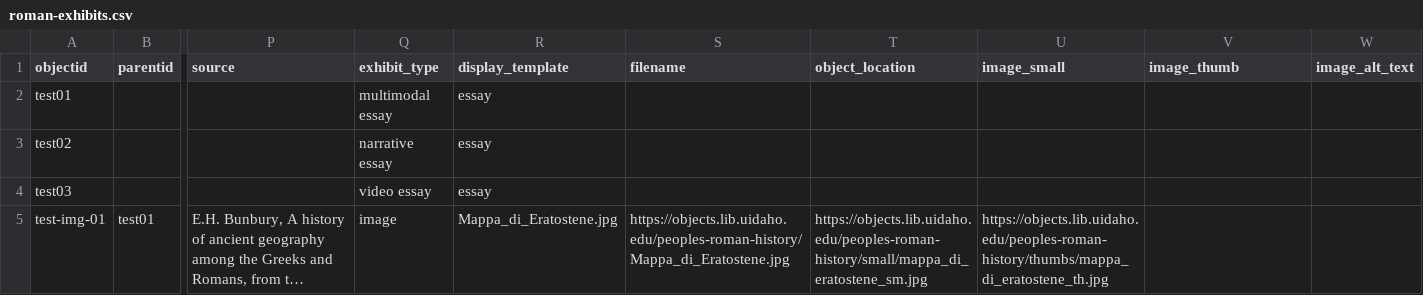
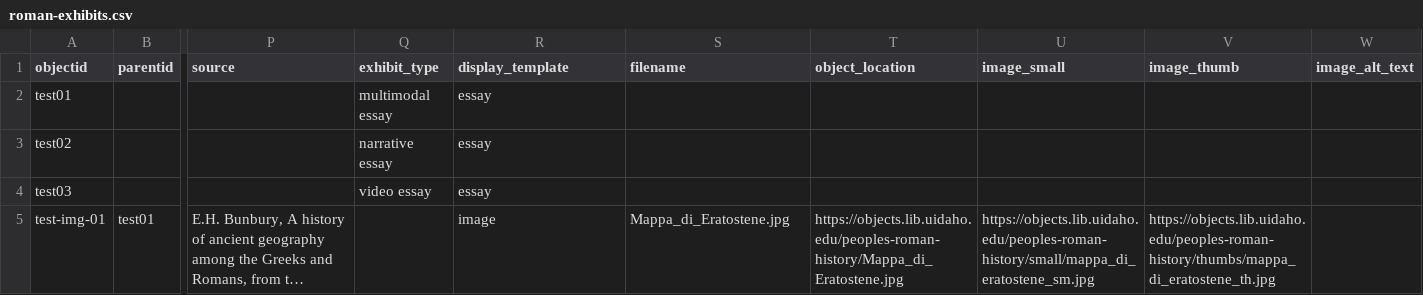
Before and after one commit to thecdil/peoples-roman-history, a CSV file: _data/roman-exhibits.csv, drawn as a sheet; only a part is shown, gaps mark what is left out; long unchanged cells end in …; the diff names each change by its address in the sheet, - before the commit and + after, or states it on an @@ line.

```diff
--- a/_data/roman-exhibits.csv
+++ b/_data/roman-exhibits.csv
-Q5 (exhibit_type): image
+Q5 (exhibit_type): (empty)
-R5 (display_template): Mappa_di_Eratostene.jpg
+R5 (display_template): image
-S5 (filename): https://objects.lib.uidaho.edu/peoples-roman-history/Mappa_di_Eratostene.jpg
+S5 (filename): Mappa_di_Eratostene.jpg
-T5 (object_location): https://objects.lib.uidaho.edu/peoples-roman-history/small/mappa_di_eratostene_sm.jpg
+T5 (object_location): https://objects.lib.uidaho.edu/peoples-roman-history/Mappa_di_Eratostene.jpg
-U5 (image_small): https://objects.lib.uidaho.edu/peoples-roman-history/thumbs/mappa_di_eratostene_th.jpg
+U5 (image_small): https://objects.lib.uidaho.edu/peoples-roman-history/small/mappa_di_eratostene_sm.jpg
-V5 (image_thumb): (empty)
+V5 (image_thumb): https://objects.lib.uidaho.edu/peoples-roman-history/thumbs/mappa_di_eratostene_th.jpg
```
Also changed, not shown: 2 other files.
